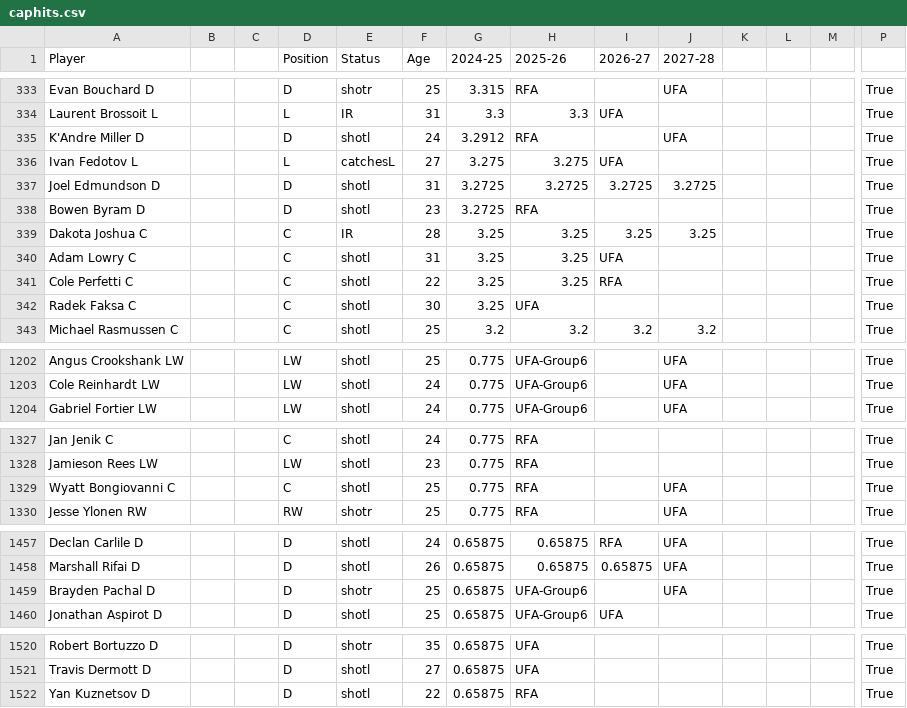
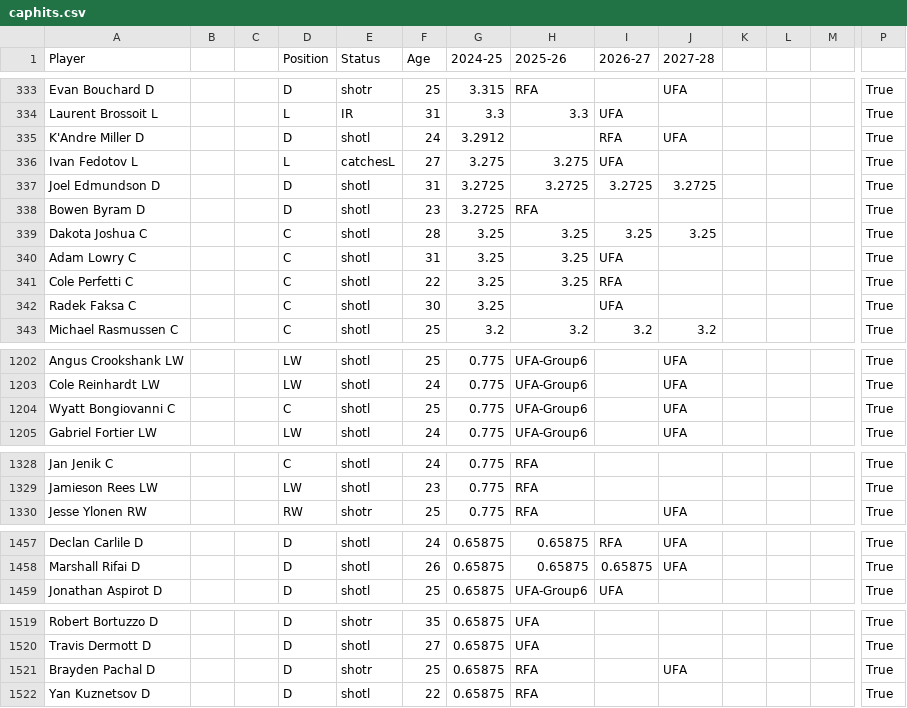
Before and after one commit to kww271/qBneK36JpdQetizHcQM7DMrCSz, a CSV file: caphits.csv, drawn as a sheet; only a part is shown, gaps mark what is left out; removed rows and columns are numbered as before the commit, all else as after; rows hold the shown columns only; the diff covers the shown part only; the diff names each change by its address in the sheet, - before the commit and + after, or states it on an @@ line.

Commit message:
Updated November 15, 2024 at 20:31

```diff
--- a/caphits.csv
+++ b/caphits.csv
-H335 (2025-26): RFA
+H335 (2025-26): (empty)
-I335 (2026-27): (empty)
+I335 (2026-27): RFA
-E339 (Status): IR
+E339 (Status): shotl
-H342 (2025-26): UFA
+H342 (2025-26): (empty)
-I342 (2026-27): (empty)
+I342 (2026-27): UFA
+row 1204: Wyatt Bongiovanni C |  |  | C | shotl | 25 | 0.775 | UFA-Group6 |  | UFA |  |  |  | True
-row 1329: Wyatt Bongiovanni C |  |  | C | shotl | 25 | 0.775 | RFA |  | UFA |  |  |  | True
-row 1459: Brayden Pachal D |  |  | D | shotr | 25 | 0.65875 | UFA-Group6 |  | UFA |  |  |  | True
+row 1521: Brayden Pachal D |  |  | D | shotr | 25 | 0.65875 | RFA |  | UFA |  |  |  | True
```
Also changed, not shown: 31 edited cells elsewhere in this file.
